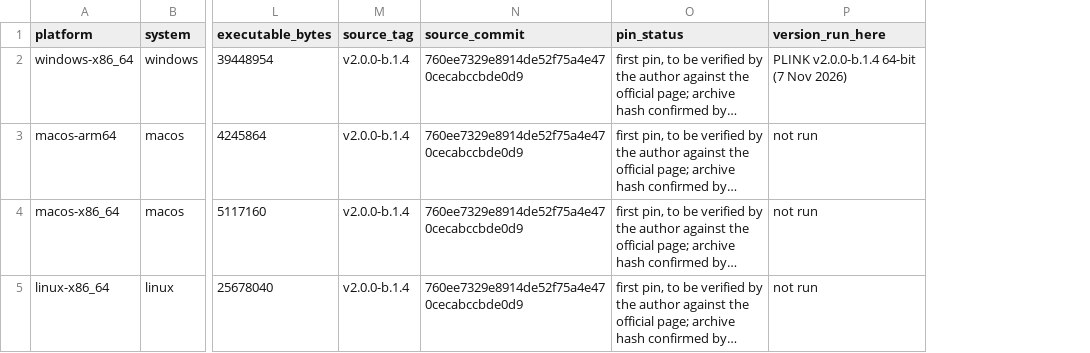
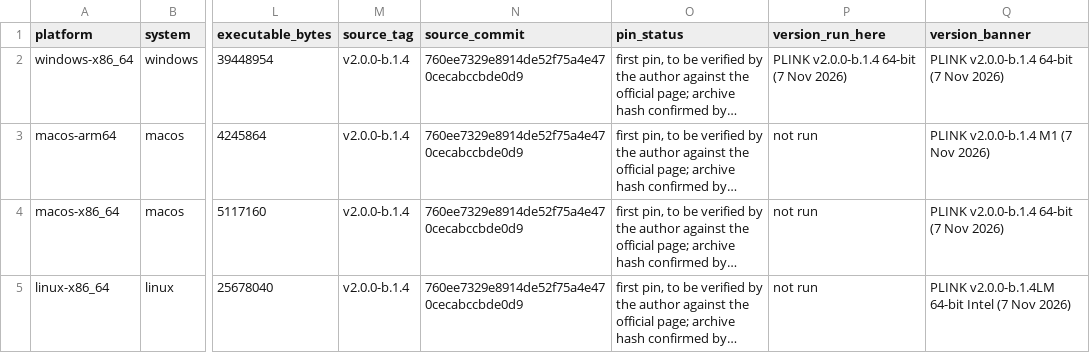
Before and after one commit to mgentiluomo/GWAS_training_session, a TSV file: third_party/plink2/releases.tsv, drawn as a sheet; only a part is shown, gaps mark what is left out; long unchanged cells end in …; the diff names each change by its address in the sheet, - before the commit and + after, or states it on an @@ line.

```diff
--- a/third_party/plink2/releases.tsv
+++ b/third_party/plink2/releases.tsv
+column Q (version_banner), rows 2-5: PLINK v2.0.0-b.1.4 64-bit (7 Nov 2026) | PLINK v2.0.0-b.1.4 M1 (7 Nov 2026) | PLINK v2.0.0-b.1.4 64-bit (7 Nov 2026) | PLINK v2.0.0-b.1.4LM 64-bit Intel (7 Nov 2026)
```
Also changed, not shown: 4 other files.
